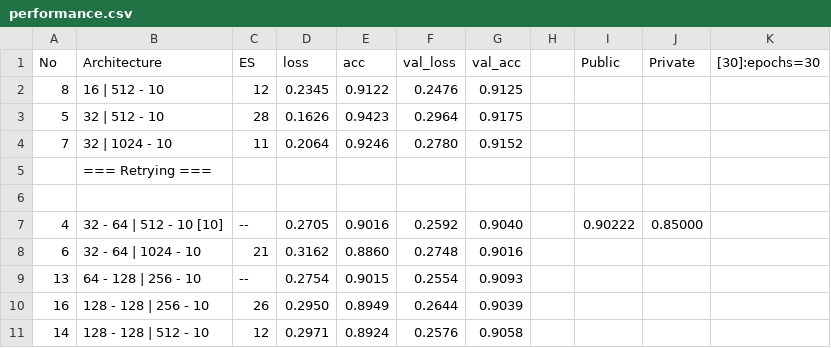
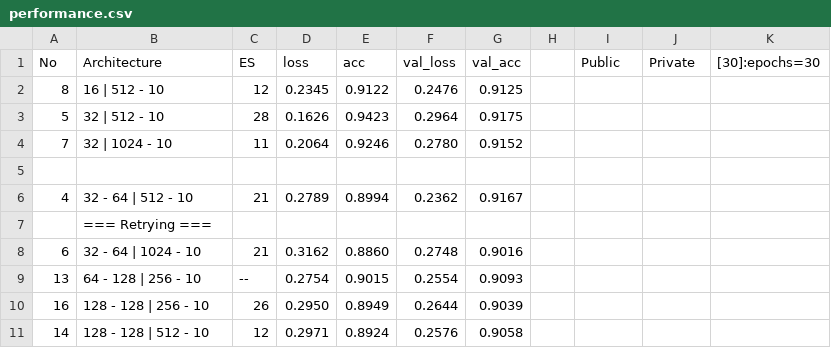
Before and after one commit to BillySilver/ADLxMLDS2017, a CSV file: hw0/performance.csv, drawn as a sheet; only a part is shown; removed rows and columns are numbered as before the commit, all else as after; the diff names each change by its address in the sheet, - before the commit and + after, or states it on an @@ line.

```diff
--- a/hw0/performance.csv
+++ b/hw0/performance.csv
+row 5: (empty)
+row 6: 4 | 32 - 64 | 512 - 10 | 21 | 0.2789 | 0.8994 | 0.2362 | 0.9167
-row 6: (empty)
-row 7: 4 | 32 - 64 | 512 - 10 [10] | -- | 0.2705 | 0.9016 | 0.2592 | 0.9040 |  | 0.90222 | 0.85000
```
Also changed, not shown: 2 other files.
